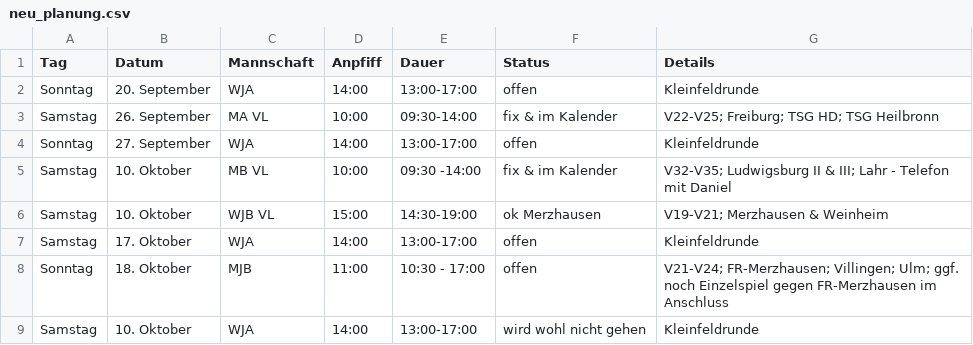
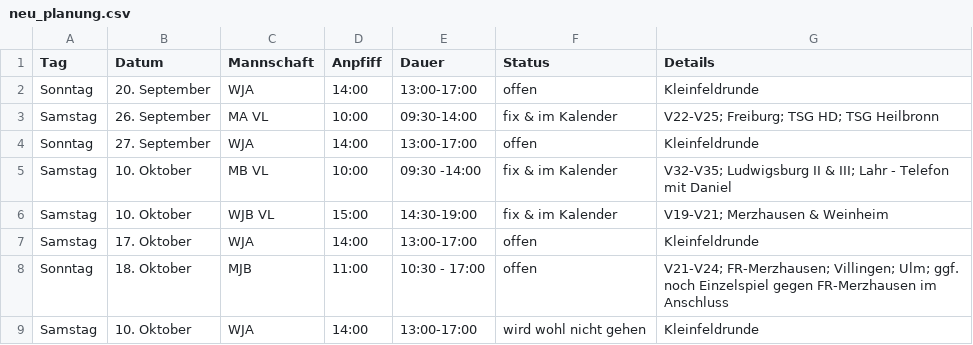
Before and after one commit to feldsaison/ka_feldsaison_2019, a CSV file: 2020/neu_planung.csv, drawn as a sheet.

Commit message:
Update neu_planung.csv

```diff
--- a/2020/neu_planung.csv
+++ b/2020/neu_planung.csv
@@ -5,3 +5,3 @@ Sonntag,27. September, WJA,14:00,13:00-17:00, offen, Kleinfeldrunde
 Samstag,10. Oktober, MB VL, 10:00, 09:30 -14:00, fix & im Kalender, V32-V35; Ludwigsburg II & III; Lahr - Telefon mit Daniel
-Samstag,10. Oktober, WJB VL, 15:00, 14:30-19:00, ok Merzhausen, V19-V21; Merzhausen & Weinheim
+Samstag,10. Oktober, WJB VL, 15:00, 14:30-19:00, fix & im Kalender, V19-V21; Merzhausen & Weinheim
 Samstag,17. Oktober, WJA,14:00,13:00-17:00, offen, Kleinfeldrunde
```
